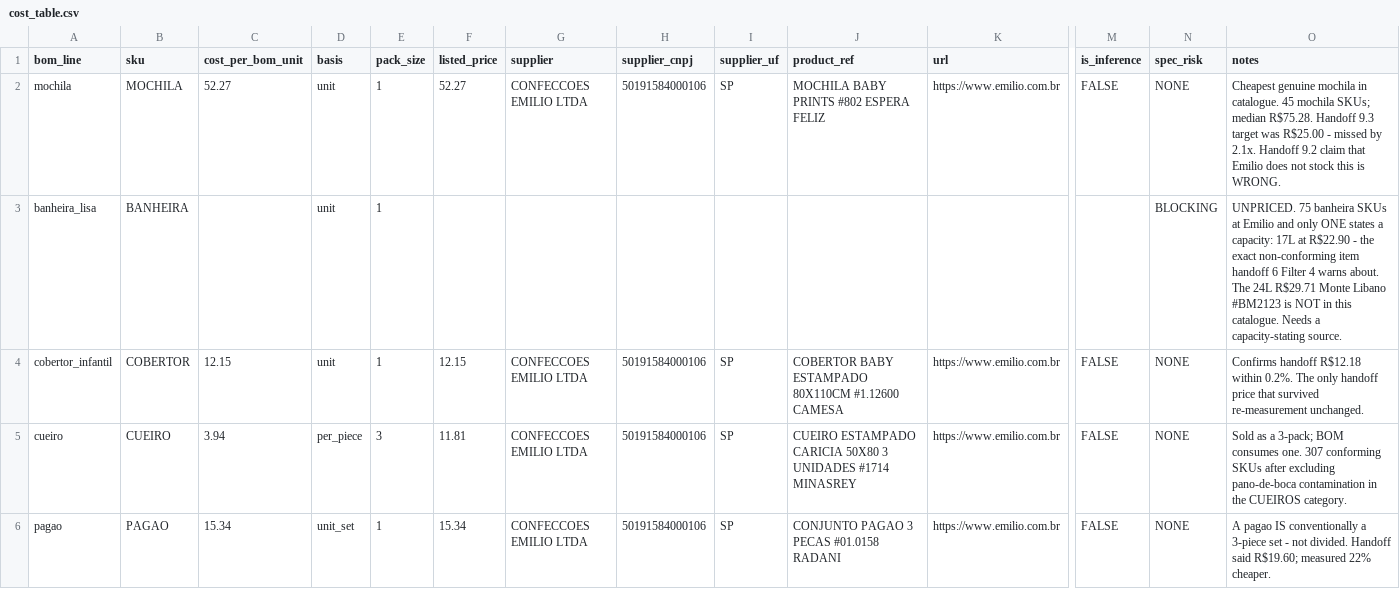
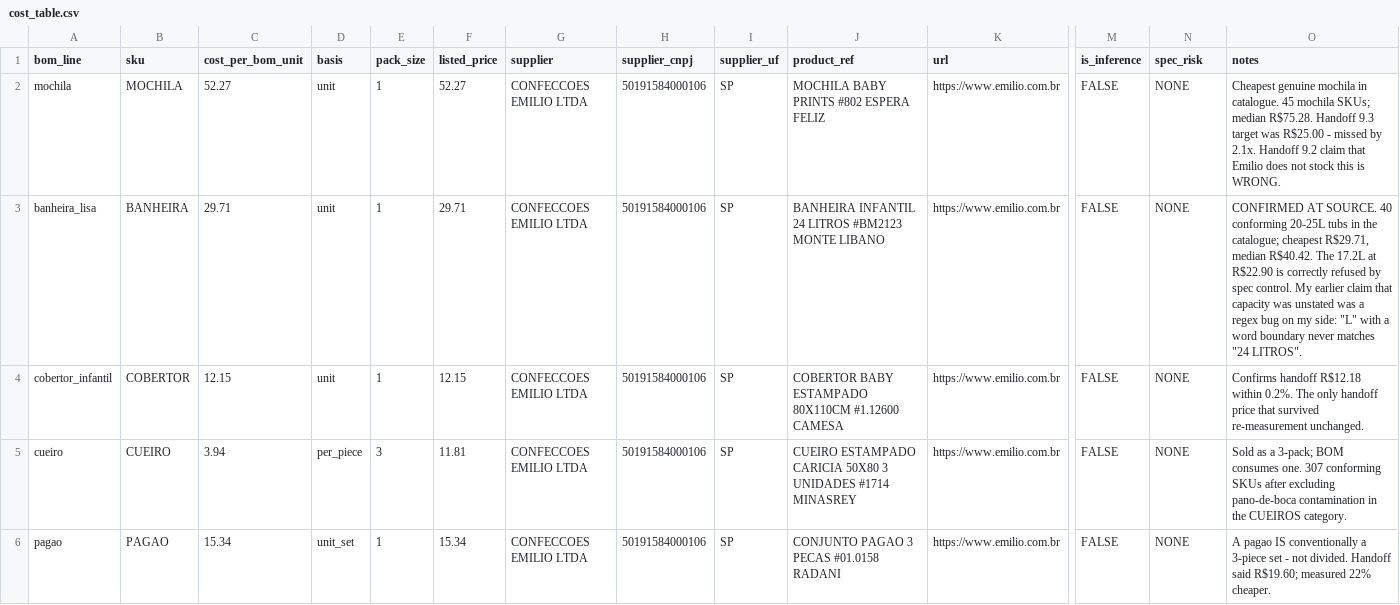
Before and after one commit to Mgcampbell-MGC/ACOLHE, a CSV file: data/cost_table.csv, drawn as a sheet; only a part is shown, gaps mark what is left out; the diff covers the shown part only; the diff names each change by its address in the sheet, - before the commit and + after, or states it on an @@ line.

Commit message:
Step 6: margin engine, with traps 10 and 11 enforced in code
price/cost.py refuses to construct a cost row without a 14-digit supplier
CNPJ, a verified_at, a primary-source URL and a real 2-letter UF. A price
without a traceable supplier is a rumour, and retail prices enter a cost
table exactly that way. Non-SP costs are loaded +6 points before any
comparison (LC 123 art. 13 par. 1 XIII h), so a supplier 4% cheaper on the
headline correctly loses after loading.

price/bom.py separates a COST from a FLOOR. An unpriced line is a gap, never
R$0,00 -- a missing line that silently costs nothing is how a basket comes in
under its bar. An incomplete BOM reports FLOOR_ONLY and has no cost floor.

price/margin.py nets the Simples Anexo I rate off gross, anchors an opening
bid at 75% of estimate, and returns NO BID rather than a number whenever the
floor is unknown or the anchor sits below it.

Against the real Itaquaquecetuba tender: correctly returns NO BID, because
four lines are still unpriced. At the real clearing price of R$359,05 the
51,3% gross is reported as a CEILING, not a margin.

Cost table now 13 of 17 lines. 48 trap tests pass; only trap 3 outstanding.

```diff
--- a/data/cost_table.csv
+++ b/data/cost_table.csv
-C3 (cost_per_bom_unit): (empty)
+C3 (cost_per_bom_unit): 29.71
-F3 (listed_price): (empty)
+F3 (listed_price): 29.71
-G3 (supplier): (empty)
+G3 (supplier): CONFECCOES EMILIO LTDA
-H3 (supplier_cnpj): (empty)
+H3 (supplier_cnpj): 50191584000106
-I3 (supplier_uf): (empty)
+I3 (supplier_uf): SP
-J3 (product_ref): (empty)
+J3 (product_ref): BANHEIRA INFANTIL 24 LITROS #BM2123 MONTE LIBANO
-K3 (url): (empty)
+K3 (url): https://www.emilio.com.br
-M3 (is_inference): (empty)
+M3 (is_inference): FALSE
-N3 (spec_risk): BLOCKING
+N3 (spec_risk): NONE
-O3 (notes): UNPRICED. 75 banheira SKUs at Emilio and only ONE states a capacity: 17L at R$22.90 - the exact non-conforming item handoff 6 Filter 4 warns about. The 24L R$29.71 Monte Libano #BM2123 is NOT in this catalogue. Needs a capacity-stating source.
+O3 (notes): CONFIRMED AT SOURCE. 40 conforming 20-25L tubs in the catalogue; cheapest R$29.71, median R$40.42. The 17.2L at R$22.90 is correctly refused by spec control. My earlier claim that capacity was unstated was a regex bug on my side: "L" with a word boundary never matches "24 LITROS".
```
Also changed, not shown: 15 edited cells elsewhere in this file, 11 other files.
